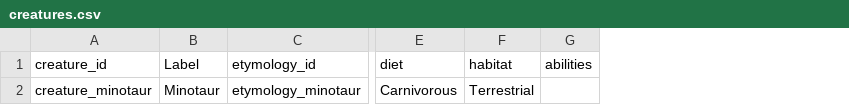
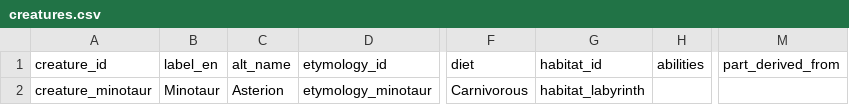
Before and after one commit to hexWitches/beast, a CSV file: ontology/data/creatures.csv, drawn as a sheet; only a part is shown, gaps mark what is left out; removed rows and columns are numbered as before the commit, all else as after; the diff names each change by its address in the sheet, - before the commit and + after, or states it on an @@ line.

```diff
--- a/ontology/data/creatures.csv
+++ b/ontology/data/creatures.csv
+column C (alt_name), row 2: Asterion
-column F (habitat), row 2: Terrestrial
+column G (habitat_id), row 2: habitat_labyrinth
+column M (part_derived_from), empty
-B1: Label
+B1: label_en
```
Also changed, not shown: ontology/data/etymologies.csv, 4 other files.
